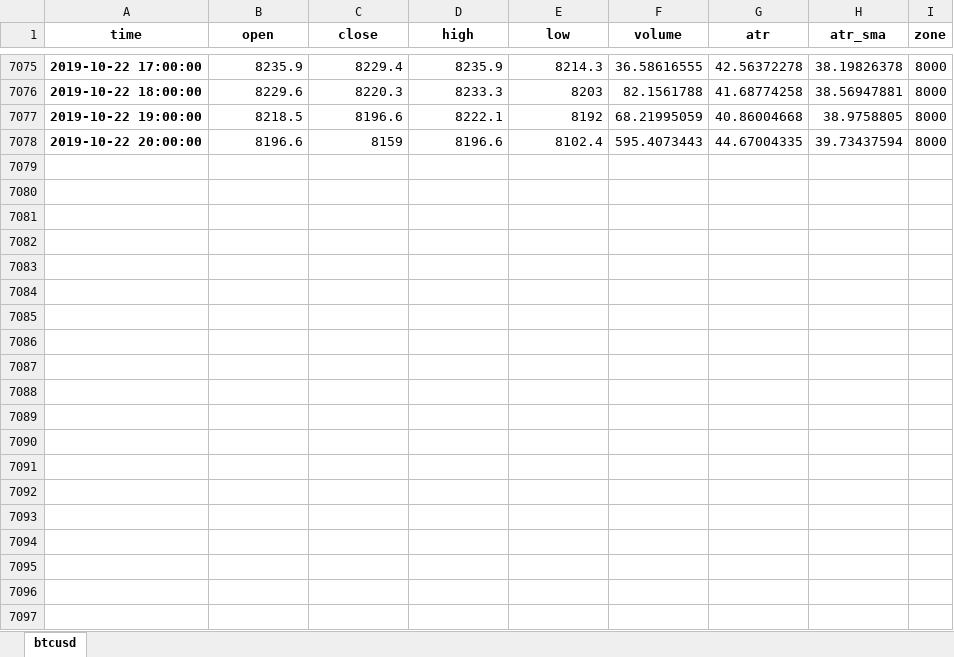
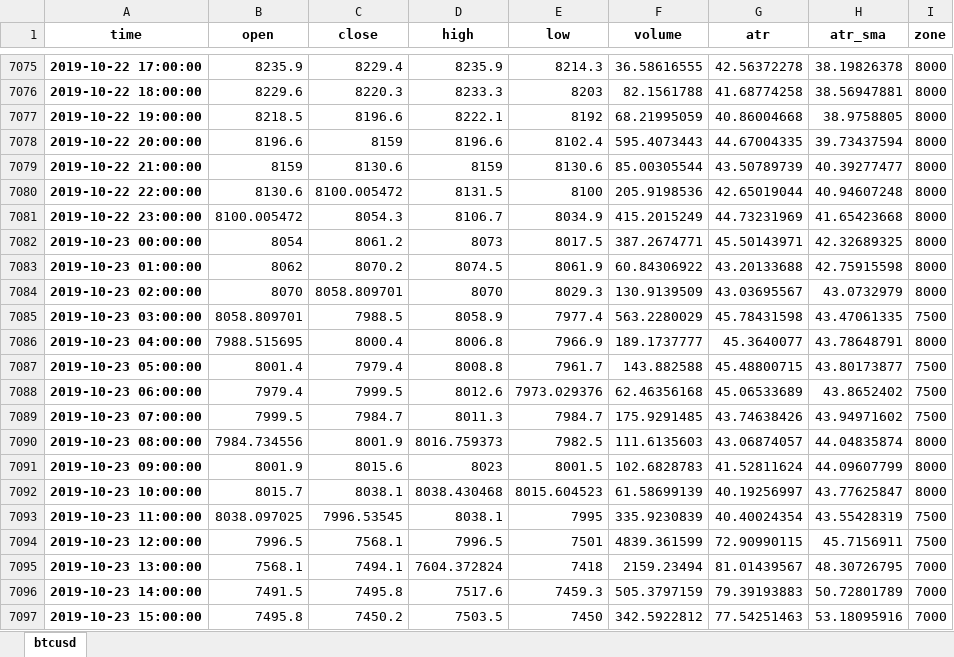
Before and after one commit to damrongsak/HW11CrytoDataAnalysis, an Excel workbook: data/btcusd_1h.xlsx, sheet btcusd, drawn as a sheet; only a part is shown, gaps mark what is left out; values as stored, in another font and other column widths than the file's, no borders; the diff covers the shown part only; the diff names each change by its address in the sheet, - before the commit and + after, or states it on an @@ line.

Commit message:
Add '5m', '15m', '30m', '1h' time frame

```diff
--- a/data/btcusd_1h.xlsx (sheet btcusd)
+++ b/data/btcusd_1h.xlsx (sheet btcusd)
+row 7079: 2019-10-22 21:00:00 | 8159 | 8130.6 | 8159 | 8130.6 | 85.00305544 | 43.50789739 | 40.39277477 | 8000
+row 7080: 2019-10-22 22:00:00 | 8130.6 | 8100.005472 | 8131.5 | 8100 | 205.9198536 | 42.65019044 | 40.94607248 | 8000
+row 7081: 2019-10-22 23:00:00 | 8100.005472 | 8054.3 | 8106.7 | 8034.9 | 415.2015249 | 44.73231969 | 41.65423668 | 8000
+row 7082: 2019-10-23 00:00:00 | 8054 | 8061.2 | 8073 | 8017.5 | 387.2674771 | 45.50143971 | 42.32689325 | 8000
+row 7083: 2019-10-23 01:00:00 | 8062 | 8070.2 | 8074.5 | 8061.9 | 60.84306922 | 43.20133688 | 42.75915598 | 8000
+row 7084: 2019-10-23 02:00:00 | 8070 | 8058.809701 | 8070 | 8029.3 | 130.9139509 | 43.03695567 | 43.0732979 | 8000
+row 7085: 2019-10-23 03:00:00 | 8058.809701 | 7988.5 | 8058.9 | 7977.4 | 563.2280029 | 45.78431598 | 43.47061335 | 7500
+row 7086: 2019-10-23 04:00:00 | 7988.515695 | 8000.4 | 8006.8 | 7966.9 | 189.1737777 | 45.3640077 | 43.78648791 | 8000
+row 7087: 2019-10-23 05:00:00 | 8001.4 | 7979.4 | 8008.8 | 7961.7 | 143.882588 | 45.48800715 | 43.80173877 | 7500
+row 7088: 2019-10-23 06:00:00 | 7979.4 | 7999.5 | 8012.6 | 7973.029376 | 62.46356168 | 45.06533689 | 43.8652402 | 7500
+row 7089: 2019-10-23 07:00:00 | 7999.5 | 7984.7 | 8011.3 | 7984.7 | 175.9291485 | 43.74638426 | 43.94971602 | 7500
+row 7090: 2019-10-23 08:00:00 | 7984.734556 | 8001.9 | 8016.759373 | 7982.5 | 111.6135603 | 43.06874057 | 44.04835874 | 8000
+row 7091: 2019-10-23 09:00:00 | 8001.9 | 8015.6 | 8023 | 8001.5 | 102.6828783 | 41.52811624 | 44.09607799 | 8000
+row 7092: 2019-10-23 10:00:00 | 8015.7 | 8038.1 | 8038.430468 | 8015.604523 | 61.58699139 | 40.19256997 | 43.77625847 | 8000
+row 7093: 2019-10-23 11:00:00 | 8038.097025 | 7996.53545 | 8038.1 | 7995 | 335.9230839 | 40.40024354 | 43.55428319 | 7500
+row 7094: 2019-10-23 12:00:00 | 7996.5 | 7568.1 | 7996.5 | 7501 | 4839.361599 | 72.90990115 | 45.7156911 | 7500
+row 7095: 2019-10-23 13:00:00 | 7568.1 | 7494.1 | 7604.372824 | 7418 | 2159.23494 | 81.01439567 | 48.30726795 | 7000
+row 7096: 2019-10-23 14:00:00 | 7491.5 | 7495.8 | 7517.6 | 7459.3 | 505.3797159 | 79.39193883 | 50.72801789 | 7000
+row 7097: 2019-10-23 15:00:00 | 7495.8 | 7450.2 | 7503.5 | 7450 | 342.5922812 | 77.54251463 | 53.18095916 | 7000
```
Also changed, not shown: 22 added rows elsewhere in this sheet, data/xrpusd_1h.xlsx, 7 other files.
